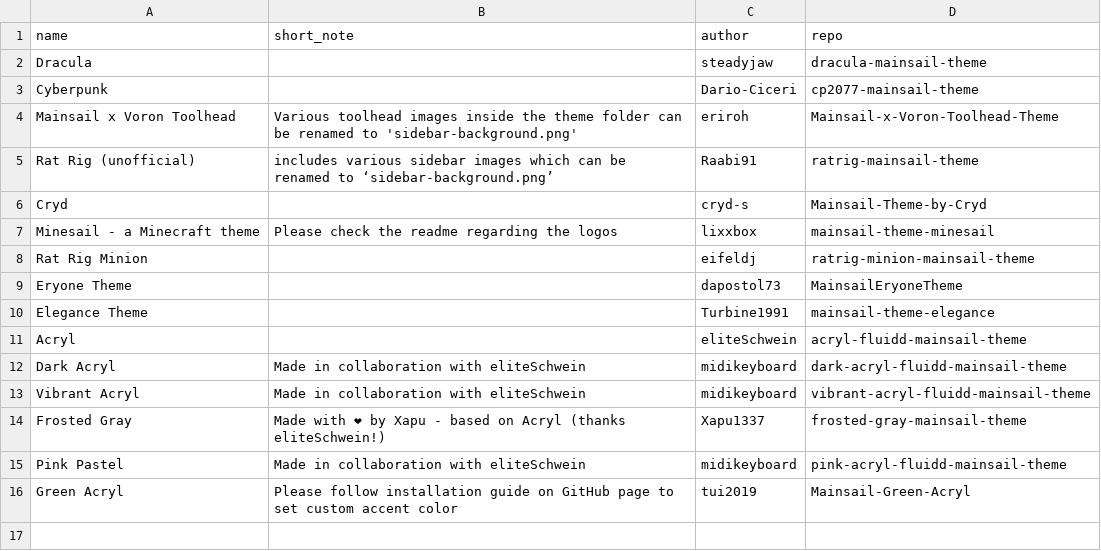
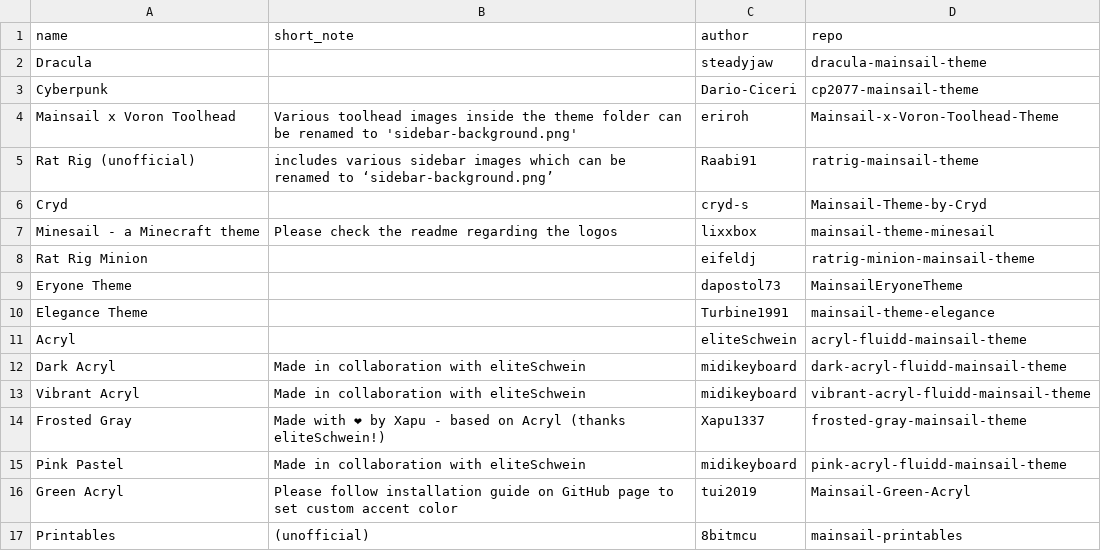
Before and after one commit to mainsail-crew/gb-docs, a CSV file: _data/themes.csv, drawn as a sheet.

Commit message:
docs: added Printables theme (#21)
Co-authored-by: 8bitmcu <8bitmcu@mail.com>

```diff
--- a/_data/themes.csv
+++ b/_data/themes.csv
@@ -16 +16,2 @@ Pink Pastel, Made in collaboration with eliteSchwein,midikeyboard,pink-acryl-flu
 Green Acryl,Please follow installation guide on GitHub page to set custom accent color,tui2019,Mainsail-Green-Acryl
+Printables,(unofficial),8bitmcu,mainsail-printables
```
